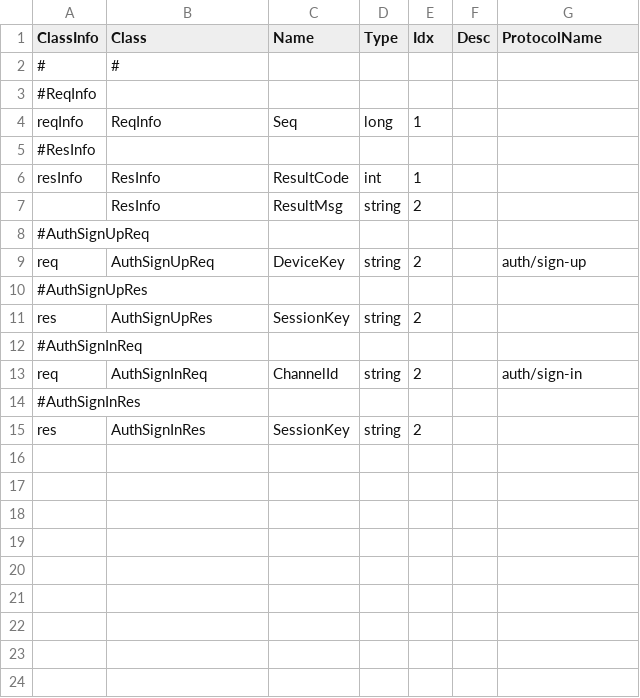
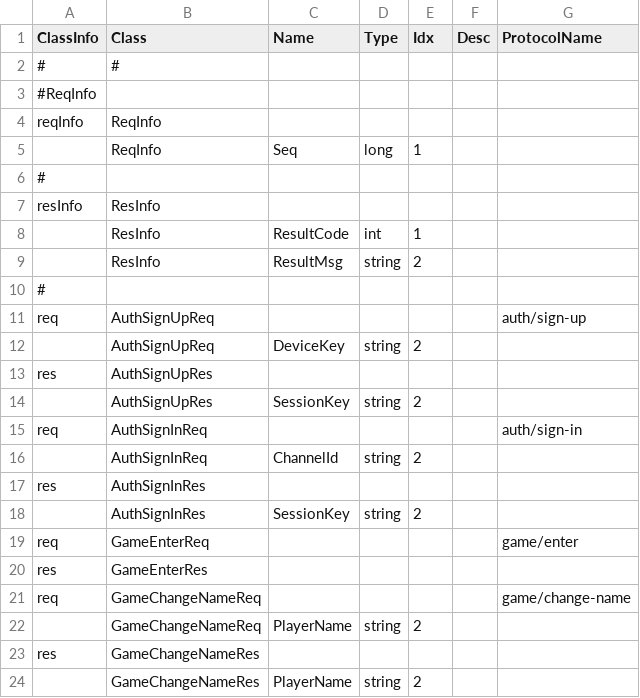
Before and after one commit to Kimseogyoung/GameServerStudy_Web, a CSV file: Csv/Packet/Packet.csv, drawn as a sheet.

Commit message:
Player작업중 (enter, change_name)
TODO: DB 마이그레이션

```diff
--- a/Csv/Packet/Packet.csv
+++ b/Csv/Packet/Packet.csv
@@ -3,13 +3,22 @@ ClassInfo,Class,Name,Type,Idx,Desc,ProtocolName
 #ReqInfo,,,,,,
-reqInfo,ReqInfo,Seq,long,1,,
-#ResInfo,,,,,,
-resInfo,ResInfo,ResultCode,int,1,,
+reqInfo,ReqInfo,,,,,
+,ReqInfo,Seq,long,1,,
+#,,,,,,
+resInfo,ResInfo,,,,,
+,ResInfo,ResultCode,int,1,,
 ,ResInfo,ResultMsg,string,2,,
-#AuthSignUpReq,,,,,,
-req,AuthSignUpReq,DeviceKey,string,2,,auth/sign-up
-#AuthSignUpRes,,,,,,
-res,AuthSignUpRes,SessionKey,string,2,,
-#AuthSignInReq,,,,,,
-req,AuthSignInReq,ChannelId,string,2,,auth/sign-in
-#AuthSignInRes,,,,,,
-res,AuthSignInRes,SessionKey,string,2,,
+#,,,,,,
+req,AuthSignUpReq,,,,,auth/sign-up
+,AuthSignUpReq,DeviceKey,string,2,,
+res,AuthSignUpRes,,,,,
+,AuthSignUpRes,SessionKey,string,2,,
+req,AuthSignInReq,,,,,auth/sign-in
+,AuthSignInReq,ChannelId,string,2,,
+res,AuthSignInRes,,,,,
+,AuthSignInRes,SessionKey,string,2,,
+req,GameEnterReq,,,,,game/enter
+res,GameEnterRes,,,,,
+req,GameChangeNameReq,,,,,game/change-name
+,GameChangeNameReq,PlayerName,string,2,,
+res,GameChangeNameRes,,,,,
+,GameChangeNameRes,PlayerName,string,2,,
```
Also changed, not shown: 19 other files.
